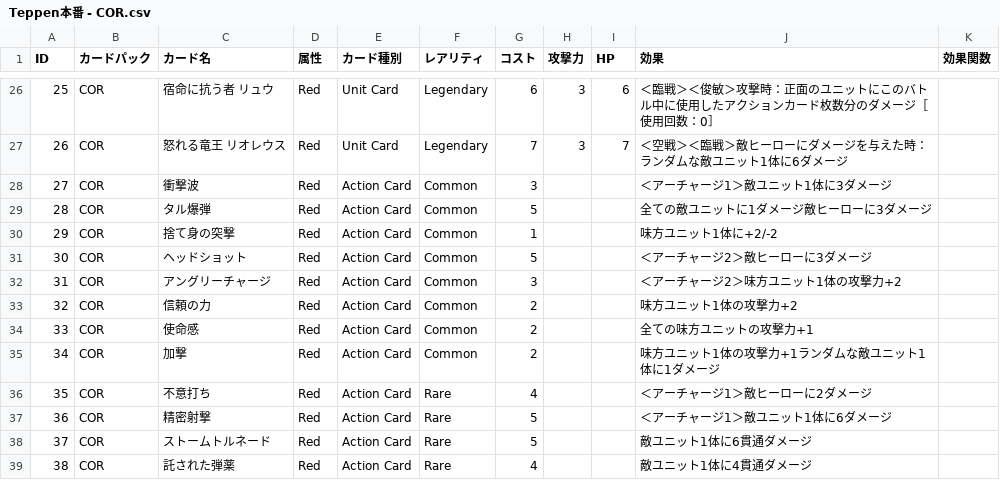
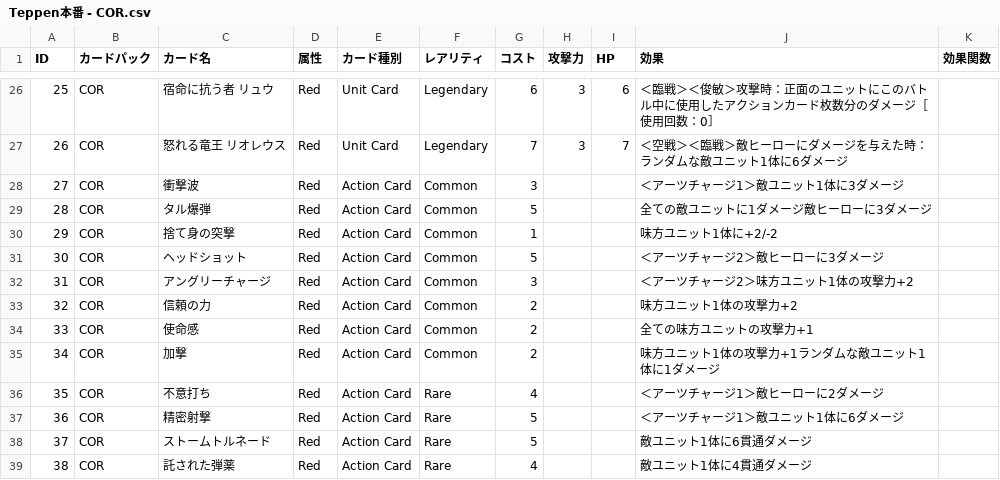
Before and after one commit to HirotoOyanagi/teppen-dev, a CSV file: public/Teppen本番 - COR.csv, drawn as a sheet; only a part is shown, gaps mark what is left out.

Commit message:
文言のへんこう

```diff
--- a/public/Teppen本番 - COR.csv
+++ b/public/Teppen本番 - COR.csv
@@ -27,7 +27,7 @@ ID,カードパック,カード名,属性,カード種別,レアリティ,コス
 26,COR,怒れる竜王 リオレウス,Red,Unit Card,Legendary,7,3,7,＜空戦＞＜臨戦＞敵ヒーローにダメージを与えた時：ランダムな敵ユニット1体に6ダメージ,
-27,COR,衝撃波,Red,Action Card,Common,3,,,＜アーチャージ1＞敵ユニット1体に3ダメージ,
+27,COR,衝撃波,Red,Action Card,Common,3,,,＜アーツチャージ1＞敵ユニット1体に3ダメージ,
 28,COR,タル爆弾,Red,Action Card,Common,5,,,全ての敵ユニットに1ダメージ敵ヒーローに3ダメージ,
 29,COR,捨て身の突撃,Red,Action Card,Common,1,,,味方ユニット1体に+2/-2,
-30,COR,ヘッドショット,Red,Action Card,Common,5,,,＜アーチャージ2＞敵ヒーローに3ダメージ,
-31,COR,アングリーチャージ,Red,Action Card,Common,3,,,＜アーチャージ2＞味方ユニット1体の攻撃力+2,
+30,COR,ヘッドショット,Red,Action Card,Common,5,,,＜アーツチャージ2＞敵ヒーローに3ダメージ,
+31,COR,アングリーチャージ,Red,Action Card,Common,3,,,＜アーツチャージ2＞味方ユニット1体の攻撃力+2,
 32,COR,信頼の力,Red,Action Card,Common,2,,,味方ユニット1体の攻撃力+2,
@@ -35,4 +35,4 @@ ID,カードパック,カード名,属性,カード種別,レアリティ,コス
 34,COR,加撃,Red,Action Card,Common,2,,,味方ユニット1体の攻撃力+1ランダムな敵ユニット1体に1ダメージ,
-35,COR,不意打ち,Red,Action Card,Rare,4,,,＜アーチャージ1＞敵ヒーローに2ダメージ,
-36,COR,精密射撃,Red,Action Card,Rare,5,,,＜アーチャージ1＞敵ユニット1体に6ダメージ,
+35,COR,不意打ち,Red,Action Card,Rare,4,,,＜アーツチャージ1＞敵ヒーローに2ダメージ,
+36,COR,精密射撃,Red,Action Card,Rare,5,,,＜アーツチャージ1＞敵ユニット1体に6ダメージ,
 37,COR,ストームトルネード,Red,Action Card,Rare,5,,,敵ユニット1体に6貫通ダメージ,
```
